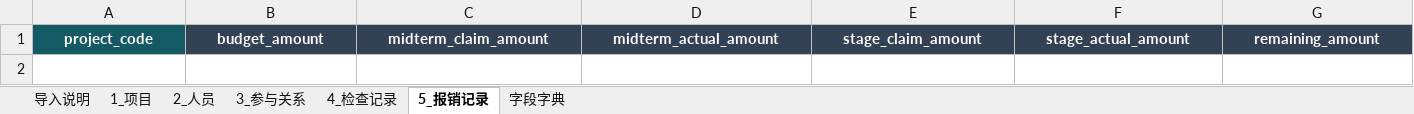
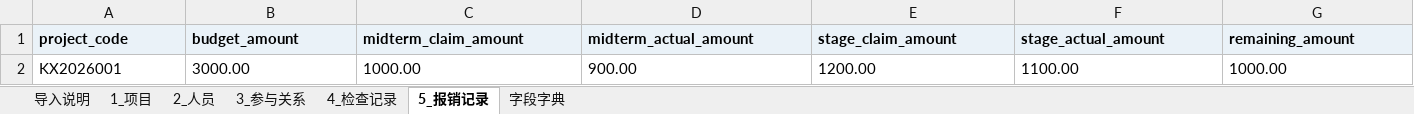
Before and after one commit to yingxiaoyang/kexie_Management-system, an Excel workbook: server/templates/import/科研项目数据标准导入模板.xlsx, sheet 5_报销记录, drawn as a sheet; only a part is shown; values as stored, in another font and other column widths than the file's, no borders; rows hold the shown columns only; the diff covers the shown part only; the diff names each change by its address in the sheet, - before the commit and + after, or states it on an @@ line.

```diff
--- a/server/templates/import/科研项目数据标准导入模板.xlsx (sheet 5_报销记录)
+++ b/server/templates/import/科研项目数据标准导入模板.xlsx (sheet 5_报销记录)
@@ A1:G1 text colour: #FFFFFF → black, alignment: center → left @@
-A1 fill: #145A64
+A1 fill: #EAF2F8
-B1:G1 fill: #334155
+B1:G1 fill: #EAF2F8
+row 2: KX2026001 | 3000.00 | 1000.00 | 900.00 | 1200.00 | 1100.00 | 1000.00
```
Also changed, not shown: cell formats elsewhere in this sheet, sheet 字段字典, sheet 2_人员, sheet 导入说明, sheet 3_参与关系, sheet 1_项目, sheet 4_检查记录, 14 other files.
